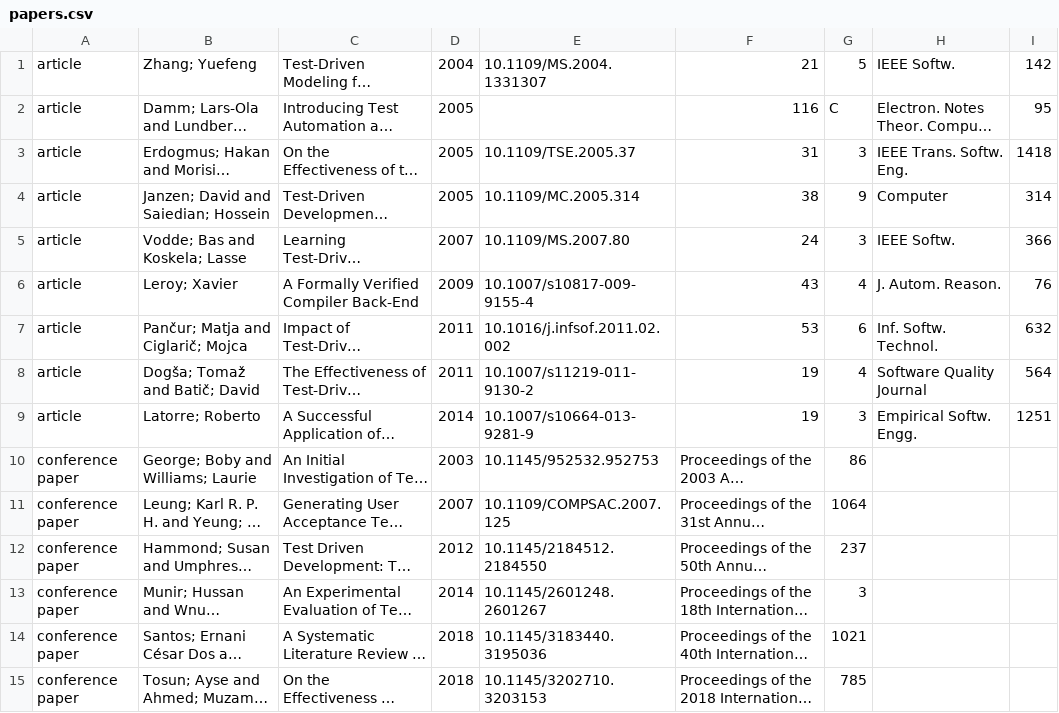
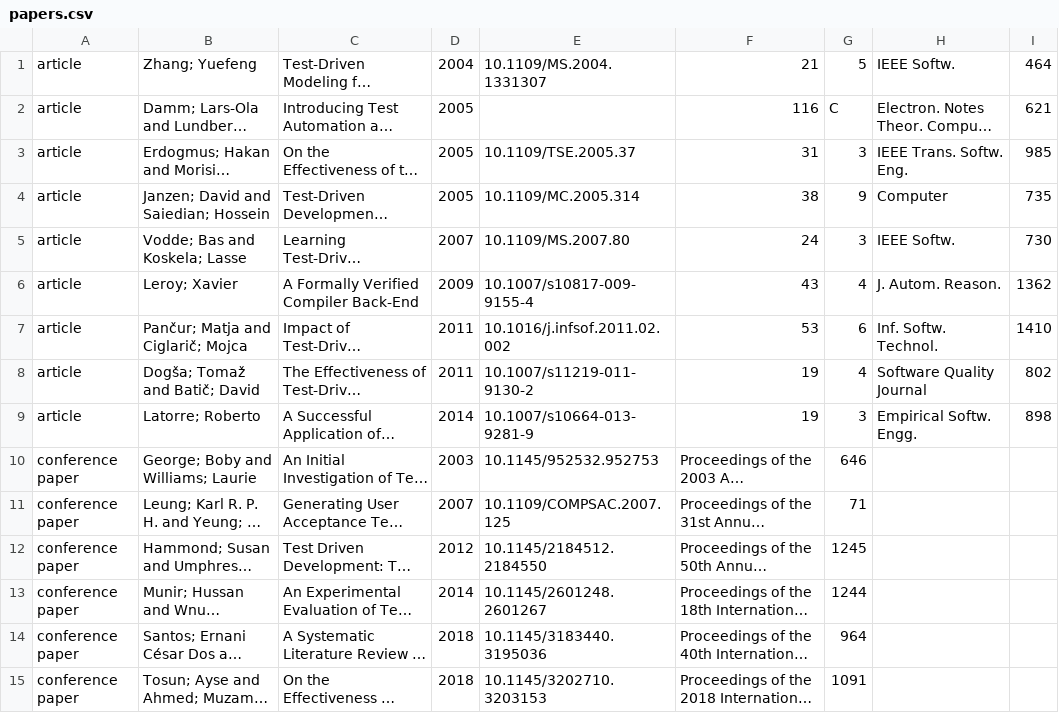
Before and after one commit to merveeMalak/G06_CENG431_HW3, a CSV file: papers.csv, drawn as a sheet; long unchanged cells end in …; the diff names each change by its address in the sheet, - before the commit and + after, or states it on an @@ line.

```diff
--- a/papers.csv
+++ b/papers.csv
-I1: 142
+I1: 464
-I2: 95
+I2: 621
-I3: 1418
+I3: 985
-I4: 314
+I4: 735
-I5: 366
+I5: 730
-I6: 76
+I6: 1362
-I7: 632
+I7: 1410
-I8: 564
+I8: 802
-I9: 1251
+I9: 898
-G10: 86
+G10: 646
-G11: 1064
+G11: 71
-G12: 237
+G12: 1245
-G13: 3
+G13: 1244
-G14: 1021
+G14: 964
-G15: 785
+G15: 1091
```
Also changed, not shown: 9 other files.
